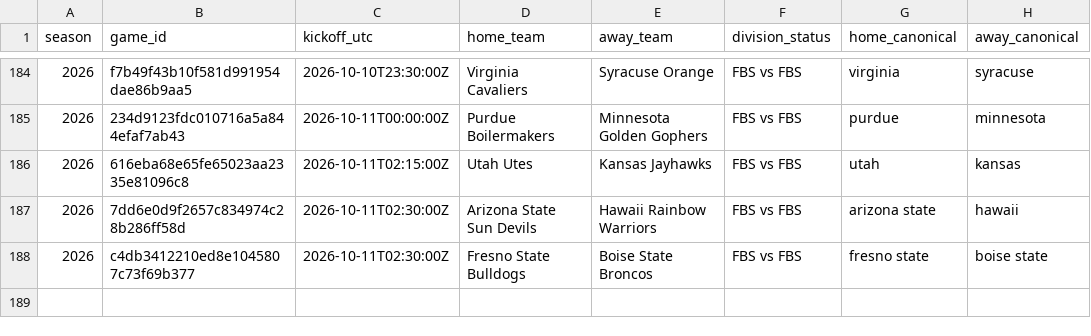
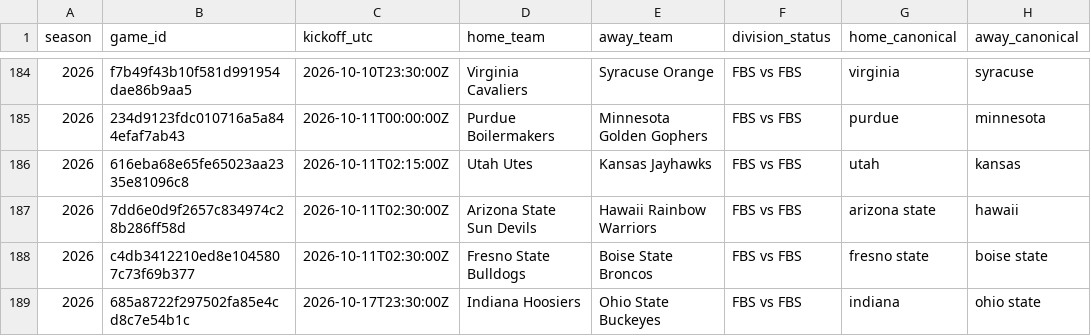
Before and after one commit to JarzCFB/codi-cfb-dashboard, a CSV file: reports/division_review.csv, drawn as a sheet; only a part is shown, gaps mark what is left out; the diff names each change by its address in the sheet, - before the commit and + after, or states it on an @@ line.

```diff
--- a/reports/division_review.csv
+++ b/reports/division_review.csv
+row 189: 2026 | 685a8722f297502fa85e4cd8c7e54b1c | 2026-10-17T23:30:00Z | Indiana Hoosiers | Ohio State Buckeyes | FBS vs FBS | indiana | ohio state
```
Also changed, not shown: reports/ungraded_games.csv, 1 other file.
